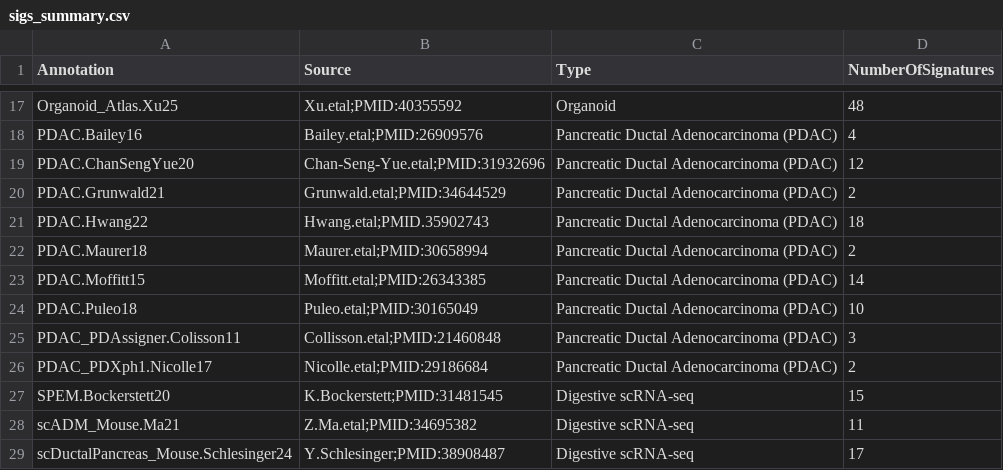
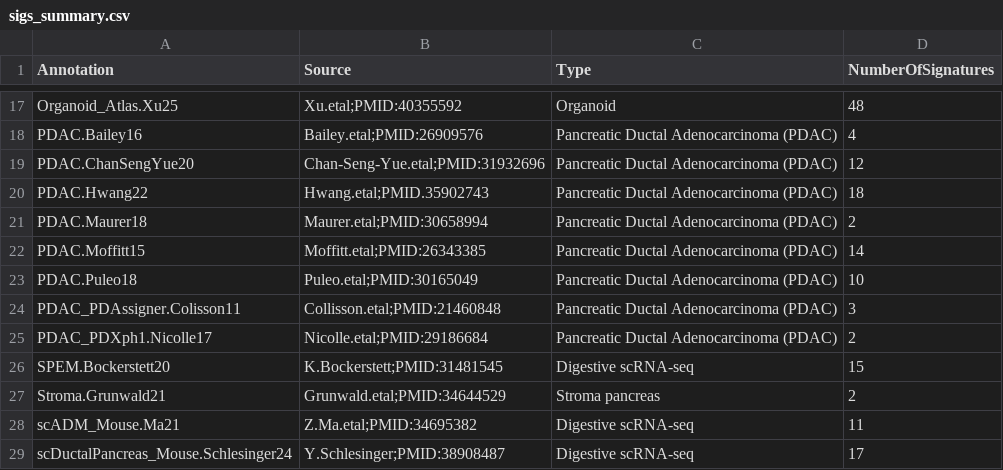
Before and after one commit to GeNeHetX/CancerRNASig, a CSV file: data-raw/sigs_summary.csv, drawn as a sheet; only a part is shown, gaps mark what is left out; removed rows and columns are numbered as before the commit, all else as after; the diff names each change by its address in the sheet, - before the commit and + after, or states it on an @@ line.

Commit message:
modify Grunwald signature type

```diff
--- a/data-raw/sigs_summary.csv
+++ b/data-raw/sigs_summary.csv
-row 20: PDAC.Grunwald21 | Grunwald.etal;PMID:34644529 | Pancreatic Ductal Adenocarcinoma (PDAC) | 2
+row 27: Stroma.Grunwald21 | Grunwald.etal;PMID:34644529 | Stroma pancreas | 2
```
Also changed, not shown: 5 other files.
